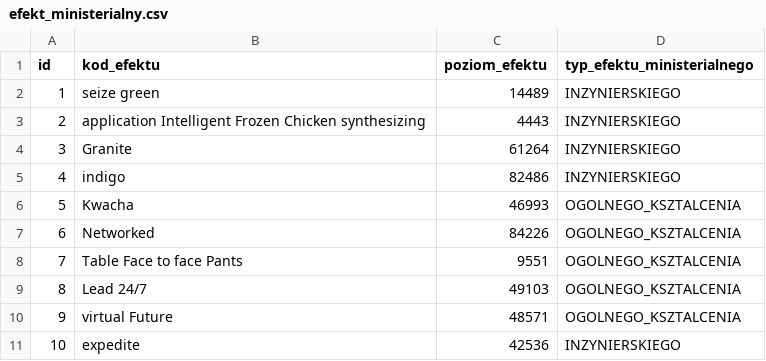
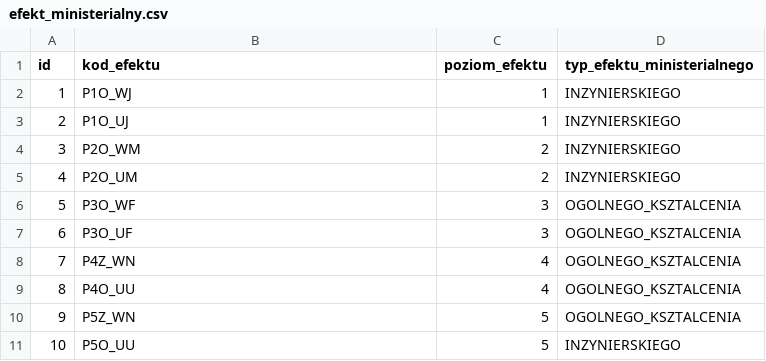
Before and after one commit to hvvka/devops, a CSV file: lab6/src/main/resources/config/liquibase/fake-data/efekt_ministerialny.csv, drawn as a sheet.

```diff
--- a/lab6/src/main/resources/config/liquibase/fake-data/efekt_ministerialny.csv
+++ b/lab6/src/main/resources/config/liquibase/fake-data/efekt_ministerialny.csv
@@ -1,11 +1,11 @@
 id;kod_efektu;poziom_efektu;typ_efektu_ministerialnego
-1;seize green;14489;INZYNIERSKIEGO
-2;application Intelligent Frozen Chicken synthesizing;4443;INZYNIERSKIEGO
-3;Granite;61264;INZYNIERSKIEGO
-4;indigo;82486;INZYNIERSKIEGO
-5;Kwacha;46993;OGOLNEGO_KSZTALCENIA
-6;Networked;84226;OGOLNEGO_KSZTALCENIA
-7;Table Face to face Pants;9551;OGOLNEGO_KSZTALCENIA
-8;Lead 24/7;49103;OGOLNEGO_KSZTALCENIA
-9;virtual Future;48571;OGOLNEGO_KSZTALCENIA
-10;expedite;42536;INZYNIERSKIEGO
+1;P1O_WJ;1;INZYNIERSKIEGO
+2;P1O_UJ;1;INZYNIERSKIEGO
+3;P2O_WM;2;INZYNIERSKIEGO
+4;P2O_UM;2;INZYNIERSKIEGO
+5;P3O_WF;3;OGOLNEGO_KSZTALCENIA
+6;P3O_UF;3;OGOLNEGO_KSZTALCENIA
+7;P4Z_WN;4;OGOLNEGO_KSZTALCENIA
+8;P4O_UU;4;OGOLNEGO_KSZTALCENIA
+9;P5Z_WN;5;OGOLNEGO_KSZTALCENIA
+10;P5O_UU;5;INZYNIERSKIEGO
```
Also changed, not shown: lab6/src/main/resources/config/liquibase/fake-data/efekt_ksztalcenia.csv, lab6/src/main/resources/config/liquibase/fake-data/karta_przedmiotu.csv, 20 other files.
